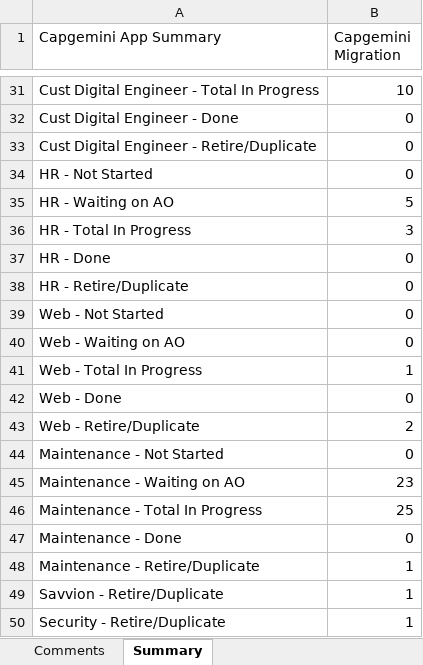
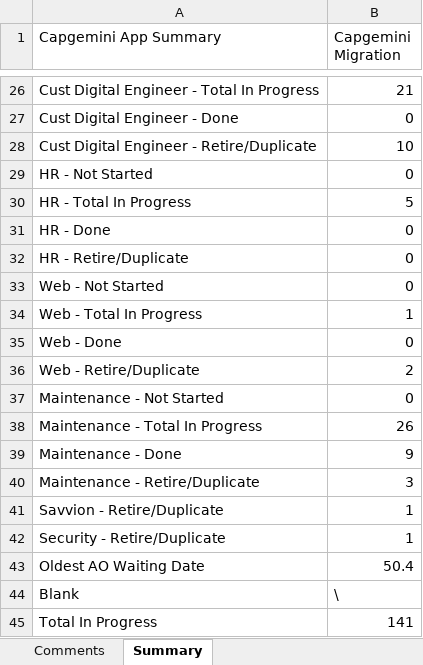
Before and after one commit to ri-bhatta/ExcelExtractor, an Excel workbook: file2.xlsx, sheet Summary, drawn as a sheet; only a part is shown, gaps mark what is left out; values as stored, in another font and other column widths than the file's, no borders; removed rows and columns are numbered as before the commit, all else as after; the diff covers the shown part only; the diff names each change by its address in the sheet, - before the commit and + after, or states it on an @@ line.

```diff
--- a/file2.xlsx (sheet Summary)
+++ b/file2.xlsx (sheet Summary)
-B26 (Capgemini Migration): 10
+B26 (Capgemini Migration): 21
-B28 (Capgemini Migration): 0
+B28 (Capgemini Migration): 10
-row 35: HR - Waiting on AO | 5
-B30 (Capgemini Migration): 3
+B30 (Capgemini Migration): 5
-row 40: Web - Waiting on AO | 0
-row 45: Maintenance - Waiting on AO | 23
-B38 (Capgemini Migration): 25
+B38 (Capgemini Migration): 26
-B39 (Capgemini Migration): 0
+B39 (Capgemini Migration): 9
-B40 (Capgemini Migration): 1
+B40 (Capgemini Migration): 3
+row 43: Oldest AO Waiting Date | 50.4
+row 44: Blank | \
+row 45: Total In Progress | 141
```
Also changed, not shown: 6 added rows, 11 removed rows and 12 edited cells elsewhere in this sheet, sheet Comments, sheet Capgemini Migration - Java Sec, hidden cells.
